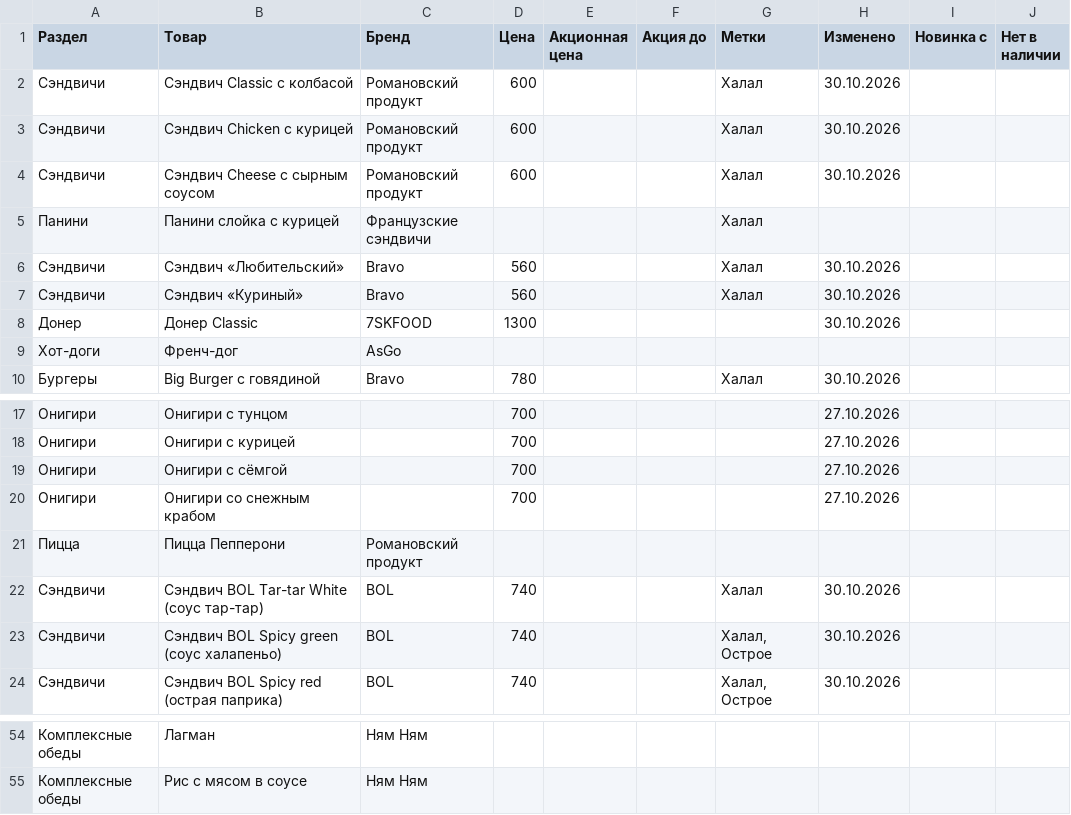
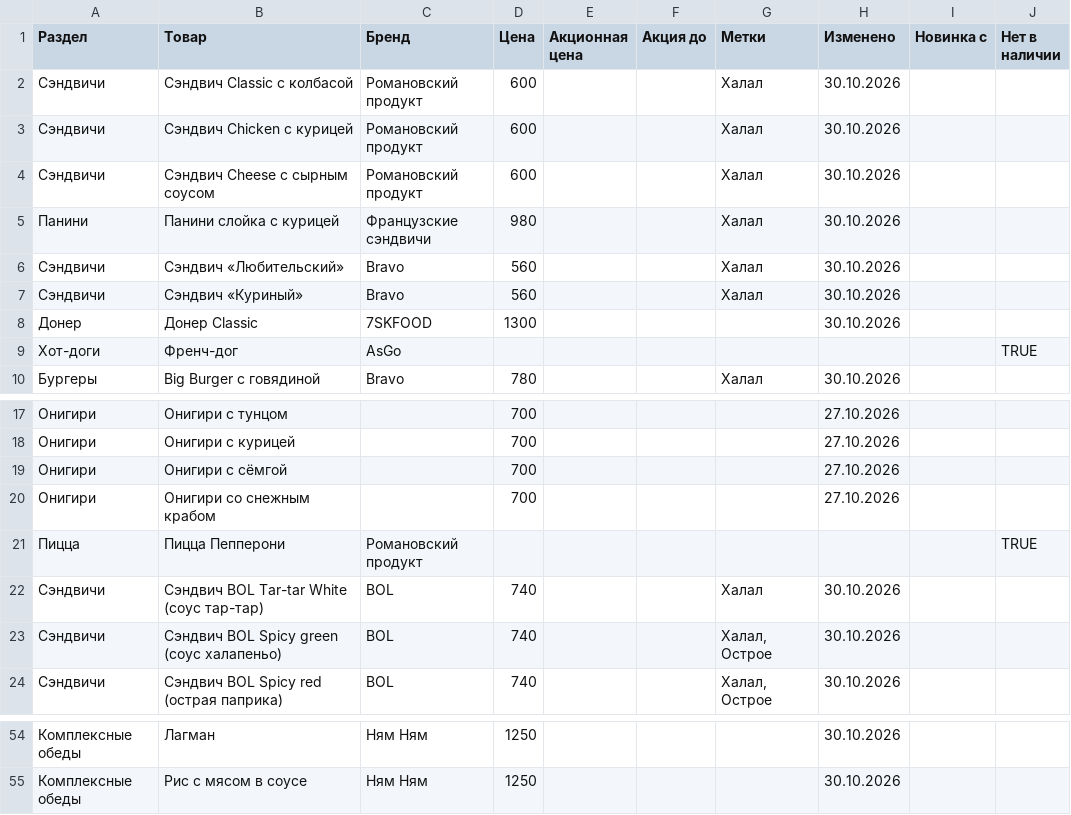
Before and after one commit to David0011115/MolMart, a CSV file: prices.csv, drawn as a sheet; only a part is shown, gaps mark what is left out; the diff covers the shown part only.

```diff
--- a/prices.csv
+++ b/prices.csv
@@ -4,3 +4,3 @@
 Сэндвичи,Сэндвич Cheese с сырным соусом,Романовский продукт,600,,,Халал,30.10.2026,,
-Панини,Панини слойка с курицей,Французские сэндвичи,,,,Халал,,,
+Панини,Панини слойка с курицей,Французские сэндвичи,980,,,Халал,30.10.2026,,
 Сэндвичи,Сэндвич «Любительский»,Bravo,560,,,Халал,30.10.2026,,
@@ -8,3 +8,3 @@
 Донер,Донер Classic,7SKFOOD,1300,,,,30.10.2026,,
-Хот-доги,Френч-дог,AsGo,,,,,,,
+Хот-доги,Френч-дог,AsGo,,,,,,,TRUE
 Бургеры,Big Burger с говядиной,Bravo,780,,,Халал,30.10.2026,,
@@ -20,3 +20,3 @@
 Онигири,Онигири со снежным крабом,,700,,,,27.10.2026,,
-Пицца,Пицца Пепперони,Романовский продукт,,,,,,,
+Пицца,Пицца Пепперони,Романовский продукт,,,,,,,TRUE
 Сэндвичи,Сэндвич BOL Tar-tar White (соус тар-тар),BOL,740,,,Халал,30.10.2026,,
@@ -54,2 +54,2 @@
-Комплексные обеды,Лагман,Ням Ням,,,,,,,
-Комплексные обеды,Рис с мясом в соусе,Ням Ням,,,,,,,
+Комплексные обеды,Лагман,Ням Ням,1250,,,,30.10.2026,,
+Комплексные обеды,Рис с мясом в соусе,Ням Ням,1250,,,,30.10.2026,,
```
Also changed, not shown: 30 edited cells elsewhere in this file.
